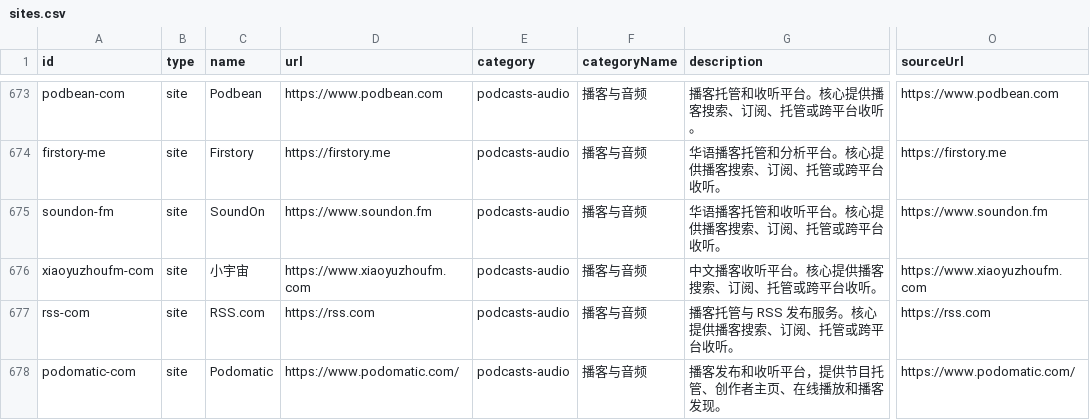
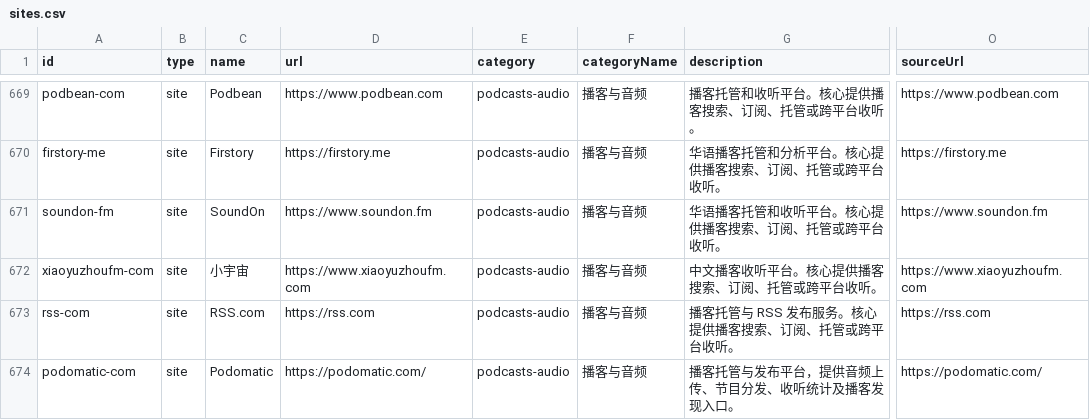
Before and after one commit to ifanqiang-com/chinese-open-web-directory, a CSV file: data/sites.csv, drawn as a sheet; only a part is shown, gaps mark what is left out; addresses are those after the commit; the diff covers the shown part only; the diff names each change by its address in the sheet, - before the commit and + after, or states it on an @@ line.

```diff
--- a/data/sites.csv
+++ b/data/sites.csv
-D674 (url): https://www.podomatic.com/
+D674 (url): https://podomatic.com/
-G674 (description): 播客发布和收听平台，提供节目托管、创作者主页、在线播放和播客发现。
+G674 (description): 播客托管与发布平台，提供音频上传、节目分发、收听统计及播客发现入口。
-O674 (sourceUrl): https://www.podomatic.com/
+O674 (sourceUrl): https://podomatic.com/
```
Also changed, not shown: 1 added row, 8 removed rows and 15 edited cells elsewhere in this file, data/all-links.csv, 46 other files.
